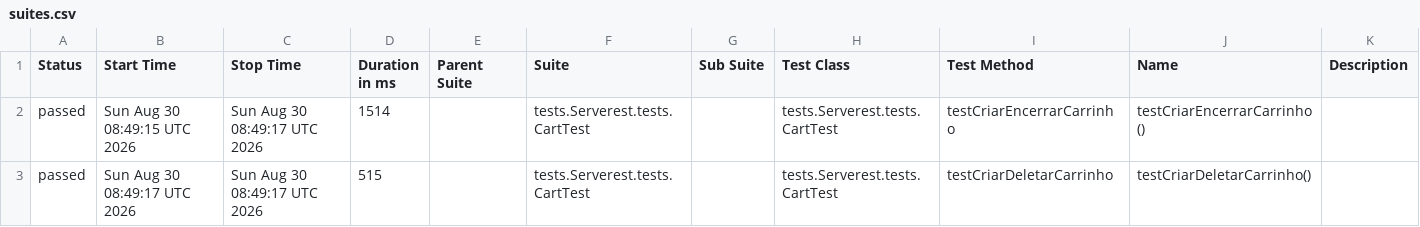
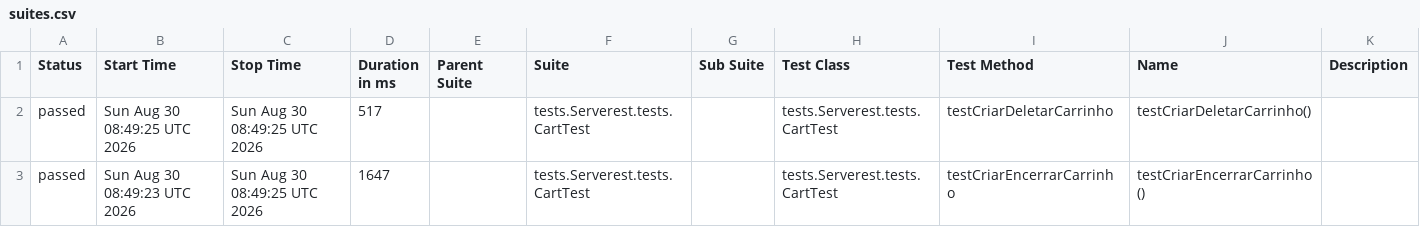
Before and after one commit to HKNT/serverest-java-playwright-api, a CSV file: data/suites.csv, drawn as a sheet.

```diff
--- a/data/suites.csv
+++ b/data/suites.csv
@@ -1,3 +1,3 @@
 "Status","Start Time","Stop Time","Duration in ms","Parent Suite","Suite","Sub Suite","Test Class","Test Method","Name","Description"
-"passed","Sun Aug 30 08:49:15 UTC 2026","Sun Aug 30 08:49:17 UTC 2026","1514","","tests.Serverest.tests.CartTest","","tests.Serverest.tests.CartTest","testCriarEncerrarCarrinho","testCriarEncerrarCarrinho()",""
-"passed","Sun Aug 30 08:49:17 UTC 2026","Sun Aug 30 08:49:17 UTC 2026","515","","tests.Serverest.tests.CartTest","","tests.Serverest.tests.CartTest","testCriarDeletarCarrinho","testCriarDeletarCarrinho()",""
+"passed","Sun Aug 30 08:49:25 UTC 2026","Sun Aug 30 08:49:25 UTC 2026","517","","tests.Serverest.tests.CartTest","","tests.Serverest.tests.CartTest","testCriarDeletarCarrinho","testCriarDeletarCarrinho()",""
+"passed","Sun Aug 30 08:49:23 UTC 2026","Sun Aug 30 08:49:25 UTC 2026","1647","","tests.Serverest.tests.CartTest","","tests.Serverest.tests.CartTest","testCriarEncerrarCarrinho","testCriarEncerrarCarrinho()",""
```
Also changed, not shown: 54 other files.
